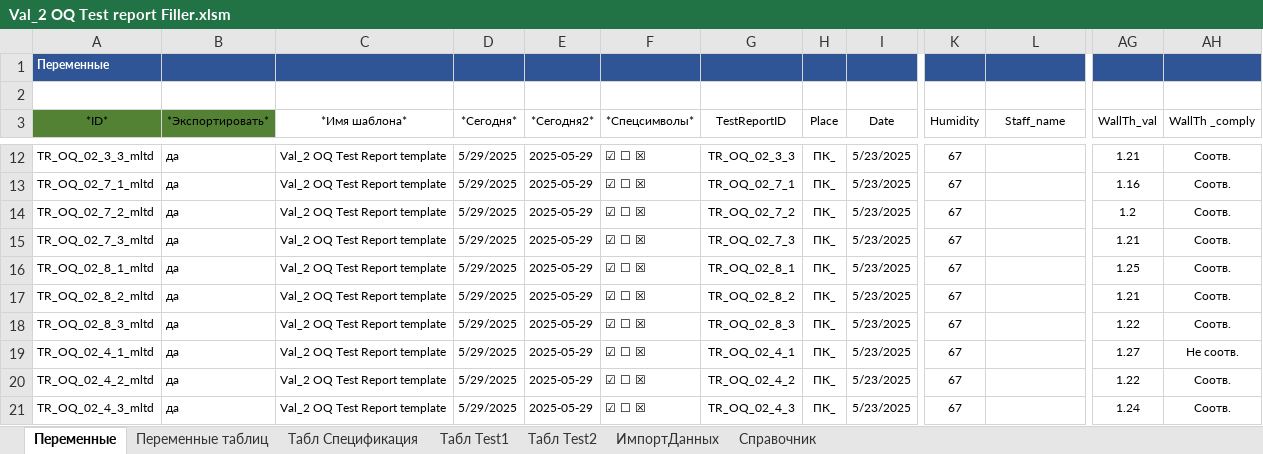
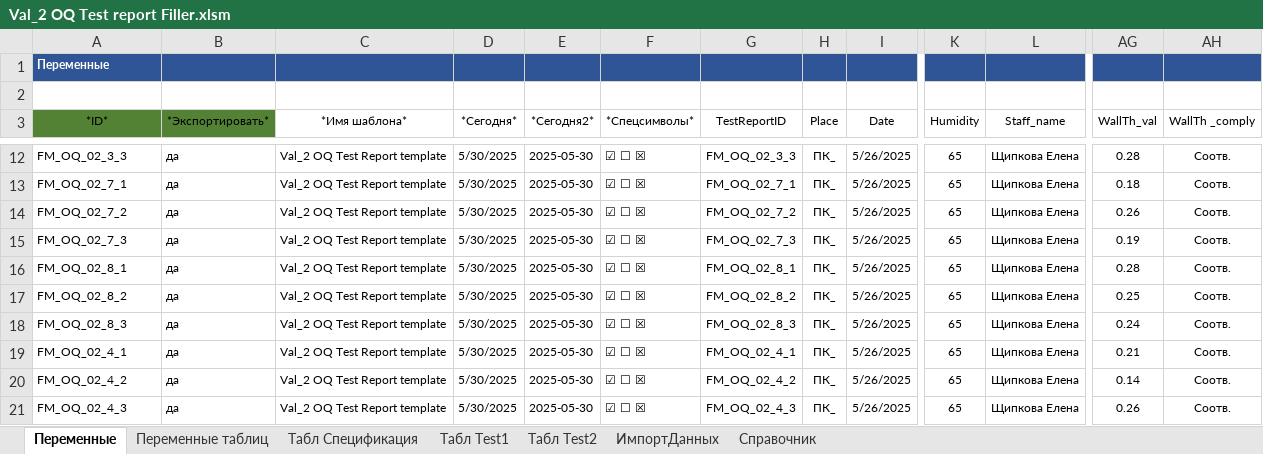
Before and after one commit to srovego/lzm-validation, an Excel workbook: 30_OQ/30_TestReports/Val_2 OQ Test report Filler.xlsm, sheet Переменные, drawn as a sheet; only a part is shown, gaps mark what is left out; values as stored, in another font and other column widths than the file's, no borders; table styles not drawn; the diff covers the shown part only; the diff names each change by its address in the sheet, - before the commit and + after, or states it on an @@ line.

```diff
--- a/30_OQ/30_TestReports/Val_2 OQ Test report Filler.xlsm (sheet Переменные)
+++ b/30_OQ/30_TestReports/Val_2 OQ Test report Filler.xlsm (sheet Переменные)
-A12 (*ID*): TR_OQ_02_3_3_mltd
+A12 (*ID*): FM_OQ_02_3_3
-D12:D21 (*Сегодня*): 5/29/2025
+D12:D21 (*Сегодня*): 5/30/2025
-E12:E21 (*Сегодня2*): 2025-05-29
+E12:E21 (*Сегодня2*): 2025-05-30
-G12 (TestReportID): TR_OQ_02_3_3
+G12 (TestReportID): FM_OQ_02_3_3
-I12:I21 (Date): 5/23/2025
+I12:I21 (Date): 5/26/2025
-K12:K21 (Humidity): 67
+K12:K21 (Humidity): 65
-L12:L21 (Staff_name): (empty)
+L12:L21 (Staff_name): Щипкова Елена
-AG12 (WallTh_val): 1.21
+AG12 (WallTh_val): 0.28
-A13 (*ID*): TR_OQ_02_7_1_mltd
+A13 (*ID*): FM_OQ_02_7_1
-G13 (TestReportID): TR_OQ_02_7_1
+G13 (TestReportID): FM_OQ_02_7_1
-AG13 (WallTh_val): 1.16
+AG13 (WallTh_val): 0.18
-A14 (*ID*): TR_OQ_02_7_2_mltd
+A14 (*ID*): FM_OQ_02_7_2
-G14 (TestReportID): TR_OQ_02_7_2
+G14 (TestReportID): FM_OQ_02_7_2
-AG14 (WallTh_val): 1.2
+AG14 (WallTh_val): 0.26
-A15 (*ID*): TR_OQ_02_7_3_mltd
+A15 (*ID*): FM_OQ_02_7_3
-G15 (TestReportID): TR_OQ_02_7_3
+G15 (TestReportID): FM_OQ_02_7_3
-AG15 (WallTh_val): 1.21
+AG15 (WallTh_val): 0.19
-A16 (*ID*): TR_OQ_02_8_1_mltd
+A16 (*ID*): FM_OQ_02_8_1
-G16 (TestReportID): TR_OQ_02_8_1
+G16 (TestReportID): FM_OQ_02_8_1
-AG16 (WallTh_val): 1.25
+AG16 (WallTh_val): 0.28
-A17 (*ID*): TR_OQ_02_8_2_mltd
+A17 (*ID*): FM_OQ_02_8_2
-G17 (TestReportID): TR_OQ_02_8_2
+G17 (TestReportID): FM_OQ_02_8_2
-AG17 (WallTh_val): 1.21
+AG17 (WallTh_val): 0.25
-A18 (*ID*): TR_OQ_02_8_3_mltd
+A18 (*ID*): FM_OQ_02_8_3
-G18 (TestReportID): TR_OQ_02_8_3
+G18 (TestReportID): FM_OQ_02_8_3
-AG18 (WallTh_val): 1.22
+AG18 (WallTh_val): 0.24
-A19 (*ID*): TR_OQ_02_4_1_mltd
+A19 (*ID*): FM_OQ_02_4_1
-G19 (TestReportID): TR_OQ_02_4_1
+G19 (TestReportID): FM_OQ_02_4_1
-AG19 (WallTh_val): 1.27
+AG19 (WallTh_val): 0.21
-AH19 (WallTh _comply): Не соотв.
+AH19 (WallTh _comply): Соотв.
-A20 (*ID*): TR_OQ_02_4_2_mltd
+A20 (*ID*): FM_OQ_02_4_2
-G20 (TestReportID): TR_OQ_02_4_2
+G20 (TestReportID): FM_OQ_02_4_2
-AG20 (WallTh_val): 1.22
+AG20 (WallTh_val): 0.14
-A21 (*ID*): TR_OQ_02_4_3_mltd
+A21 (*ID*): FM_OQ_02_4_3
-G21 (TestReportID): TR_OQ_02_4_3
+G21 (TestReportID): FM_OQ_02_4_3
-AG21 (WallTh_val): 1.24
+AG21 (WallTh_val): 0.26
```
Also changed, not shown: 308 edited cells elsewhere in this sheet, sheet ИмпортДанных, sheet Справочник, formulas that keep their value, 1 other file.
